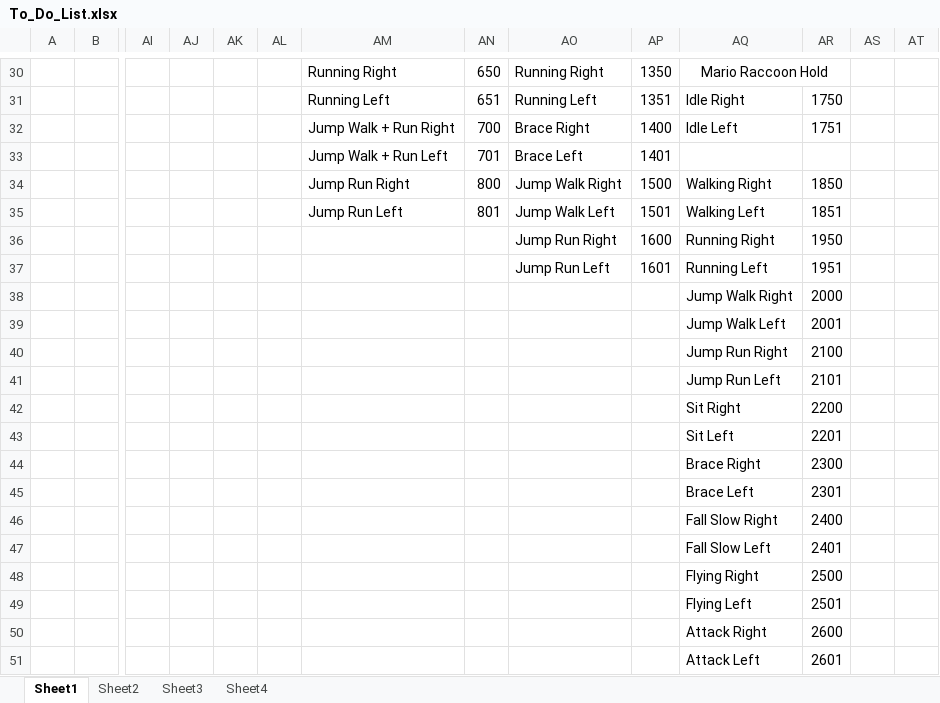
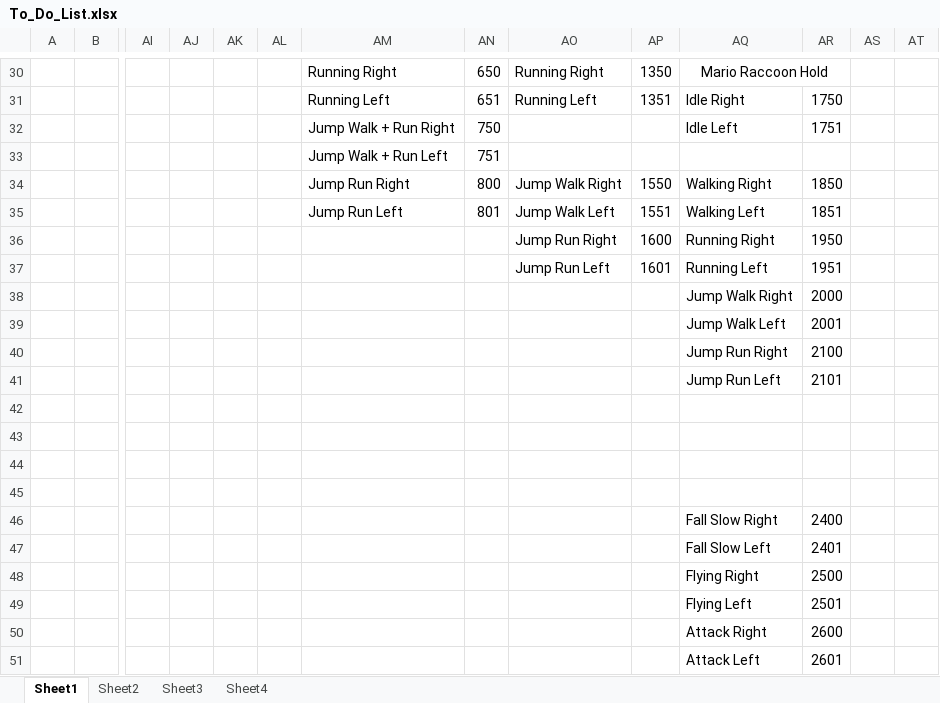
Before and after one commit to letrunghieu0701/SE102.PMCL_Game, an Excel workbook: Project_Notes/To_Do_List.xlsx, sheet Sheet1, drawn as a sheet; only a part is shown, gaps mark what is left out; values as stored, in another font and other column widths than the file's, no borders; removed rows and columns are numbered as before the commit, all else as after; rows hold the shown columns only; the diff names each change by its address in the sheet, - before the commit and + after, or states it on an @@ line.

```diff
--- a/Project_Notes/To_Do_List.xlsx (sheet Sheet1)
+++ b/Project_Notes/To_Do_List.xlsx (sheet Sheet1)
-AN32: 700
+AN32: 750
-AO32: Brace Right
+AO32: (empty)
-AP32: 1400
+AP32: (empty)
-row 33:  |  |  |  |  |  | Jump Walk + Run Left | 701 | Brace Left | 1401
+row 33:  |  |  |  |  |  | Jump Walk + Run Left | 751
-AP34: 1500
+AP34: 1550
-AP35: 1501
+AP35: 1551
-row 42:  |  |  |  |  |  |  |  |  |  | Sit Right | 2200
+row 42: (empty)
-row 43:  |  |  |  |  |  |  |  |  |  | Sit Left | 2201
+row 43: (empty)
-row 44:  |  |  |  |  |  |  |  |  |  | Brace Right | 2300
+row 44: (empty)
-row 45:  |  |  |  |  |  |  |  |  |  | Brace Left | 2301
+row 45: (empty)
```
Also changed, not shown: 10 other files.
